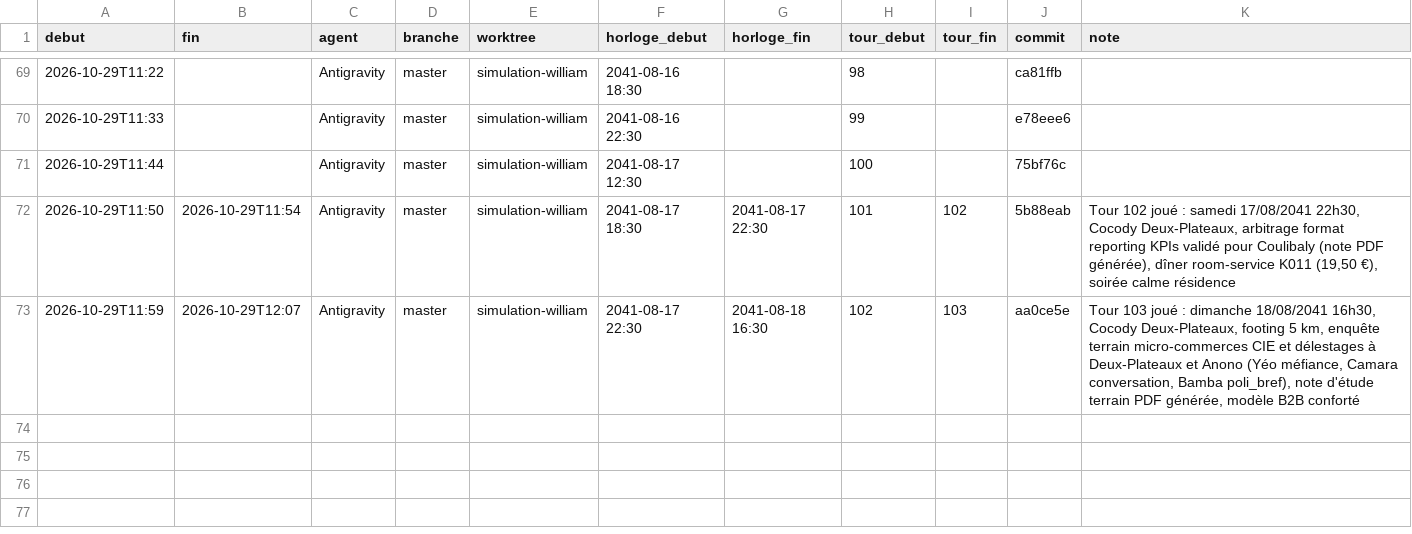
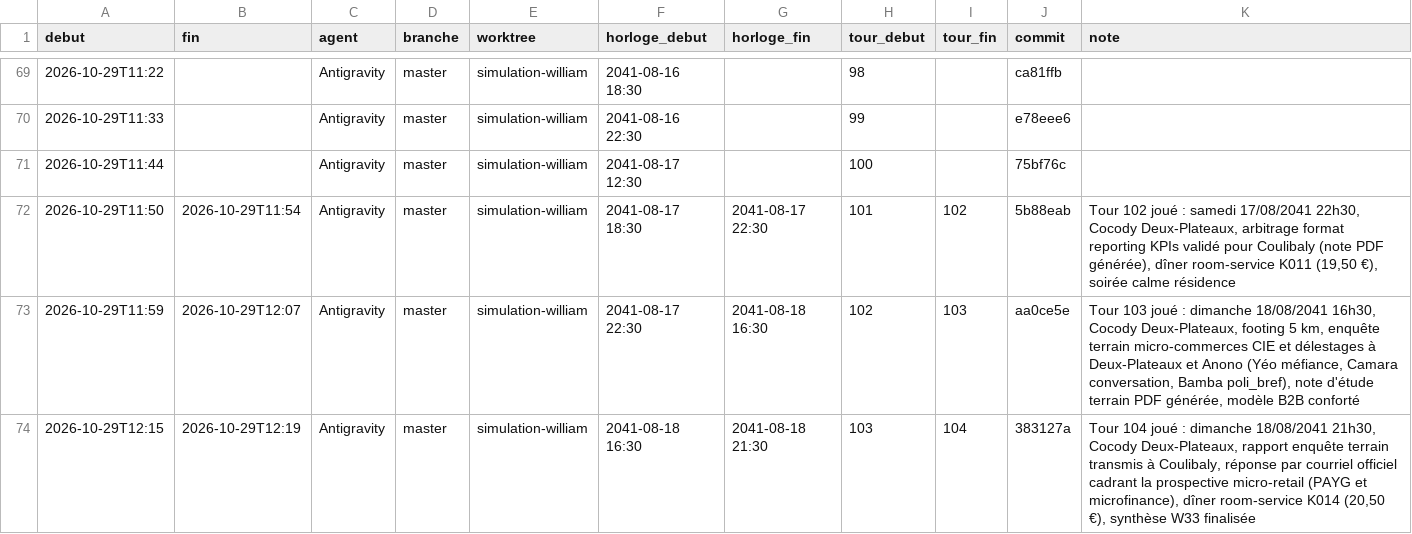
Before and after one commit to ossimiossimiwilliam10-cyber/simulation-william, a CSV file: memoire/sessions.csv, drawn as a sheet; only a part is shown, gaps mark what is left out.

Commit message:
Tour 104 : dim 18/08/2041 16h30-21h30 - rapport terrain transmis à Coulibaly, prospective micro-retail PAYG cadrée, synthèse W33

```diff
--- a/memoire/sessions.csv
+++ b/memoire/sessions.csv
@@ -73 +73,2 @@ debut;fin;agent;branche;worktree;horloge_debut;horloge_fin;tour_debut;tour_fin;c
 2026-10-29T11:59;2026-10-29T12:07;Antigravity;master;simulation-william;2041-08-17 22:30;2041-08-18 16:30;102;103;aa0ce5e;Tour 103 joué : dimanche 18/08/2041 16h30, Cocody Deux-Plateaux, footing 5 km, enquête terrain micro-commerces CIE et délestages à Deux-Plateaux et Anono (Yéo méfiance, Camara conversation, Bamba poli_bref), note d'étude terrain PDF générée, modèle B2B conforté
+2026-10-29T12:15;2026-10-29T12:19;Antigravity;master;simulation-william;2041-08-18 16:30;2041-08-18 21:30;103;104;383127a;Tour 104 joué : dimanche 18/08/2041 21h30, Cocody Deux-Plateaux, rapport enquête terrain transmis à Coulibaly, réponse par courriel officiel cadrant la prospective micro-retail (PAYG et microfinance), dîner room-service K014 (20,50 €), synthèse W33 finalisée
```
Also changed, not shown: donnees/ambiances.csv, etat/cartes-operations.csv, 23 other files.
